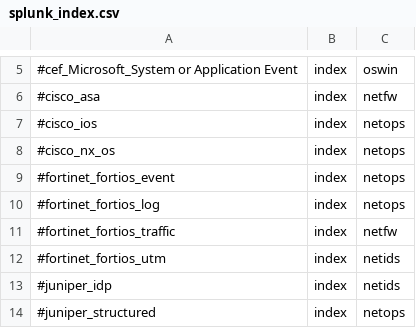
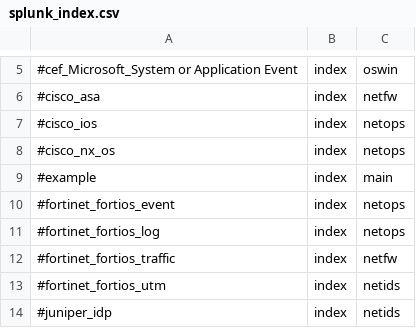
Before and after one commit to splunk/splunk-connect-for-syslog, a CSV file: package/etc/context-local/splunk_index.csv, drawn as a sheet; only a part is shown, gaps mark what is left out; the shorter side is filled out with more unchanged rows.

Commit message:
example plugins

```diff
--- a/package/etc/context-local/splunk_index.csv
+++ b/package/etc/context-local/splunk_index.csv
@@ -8,2 +8,3 @@
 #cisco_nx_os,index,netops
+#example,index,main
 #fortinet_fortios_event,index,netops
```
Also changed, not shown: 4 other files.
